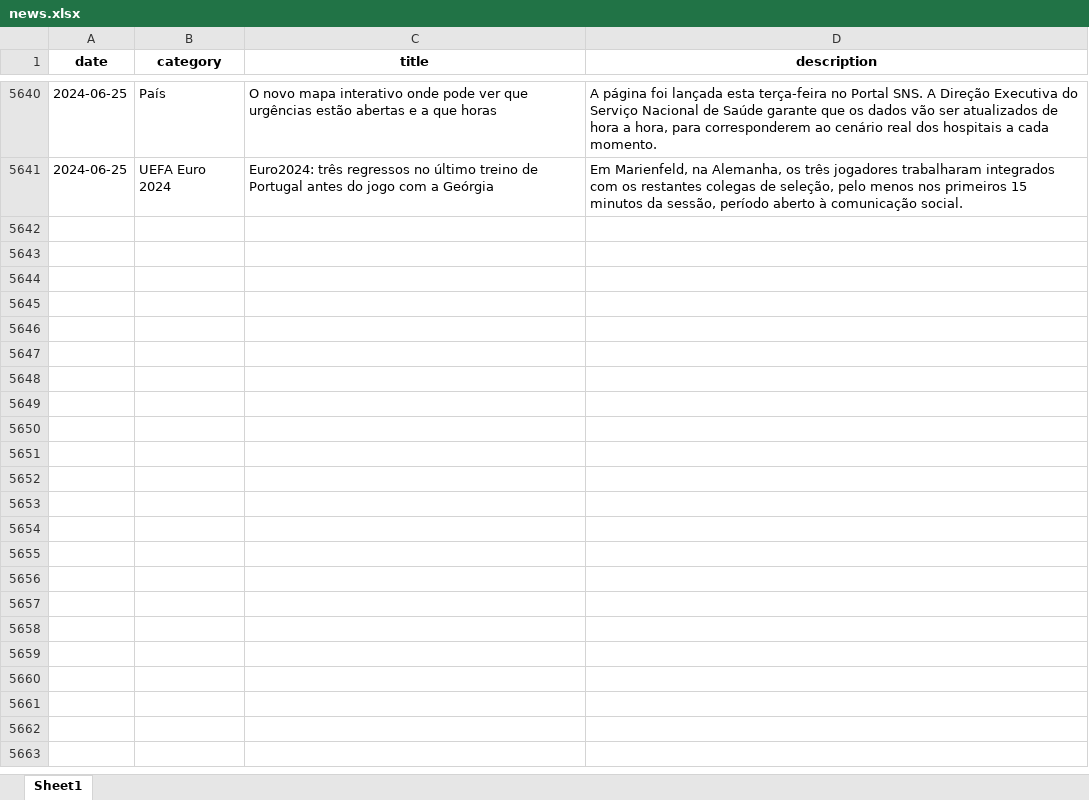
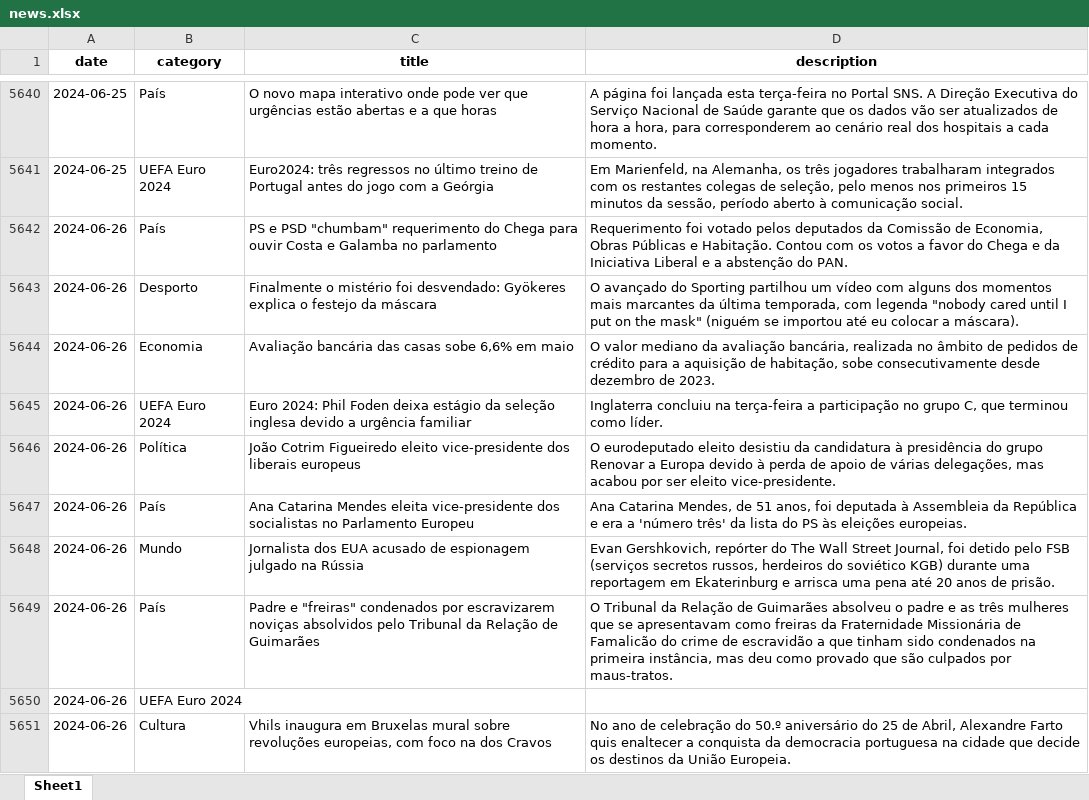
Before and after one commit to MMFreitas1/Analysis-of-Portuguese-news, an Excel workbook: Data/news.xlsx, sheet Sheet1, drawn as a sheet; only a part is shown, gaps mark what is left out; values as stored, in another font and other column widths than the file's, no borders; the diff covers the shown part only; the diff names each change by its address in the sheet, - before the commit and + after, or states it on an @@ line.

```diff
--- a/Data/news.xlsx (sheet Sheet1)
+++ b/Data/news.xlsx (sheet Sheet1)
+row 5642: 2024-06-26 | País | PS e PSD "chumbam" requerimento do Chega para ouvir Costa e Galamba no parlamento | Requerimento foi votado pelos deputados da Comissão de Economia, Obras Públicas e Habitação. Contou com os votos a favor do Chega e da Iniciativa Liberal e a abstenção do PAN.
+row 5643: 2024-06-26 | Desporto | Finalmente o mistério foi desvendado: Gyökeres explica o festejo da máscara | O avançado do Sporting partilhou um vídeo com alguns dos momentos mais marcantes da última temporada, com legenda "nobody cared until I put on the mask" (niguém se importou até eu colocar a máscara).
+row 5644: 2024-06-26 | Economia | Avaliação bancária das casas sobe 6,6% em maio | O valor mediano da avaliação bancária, realizada no âmbito de pedidos de crédito para a aquisição de habitação, sobe consecutivamente desde dezembro de 2023.
+row 5645: 2024-06-26 | UEFA Euro 2024 | Euro 2024: Phil Foden deixa estágio da seleção inglesa devido a urgência familiar | Inglaterra concluiu na terça-feira a participação no grupo C, que terminou como líder.
+row 5646: 2024-06-26 | Política | João Cotrim Figueiredo eleito vice-presidente dos liberais europeus | O eurodeputado eleito desistiu da candidatura à presidência do grupo Renovar a Europa devido à perda de apoio de várias delegações, mas acabou por ser eleito vice-presidente.
+row 5647: 2024-06-26 | País | Ana Catarina Mendes eleita vice-presidente dos socialistas no Parlamento Europeu | Ana Catarina Mendes, de 51 anos, foi deputada à Assembleia da República e era a 'número três' da lista do PS às eleições europeias.
+row 5648: 2024-06-26 | Mundo | Jornalista dos EUA acusado de espionagem julgado na Rússia | Evan Gershkovich, repórter do The Wall Street Journal, foi detido pelo FSB (serviços secretos russos, herdeiros do soviético KGB) durante uma reportagem em Ekaterinburg e arrisca uma pena até 20 anos de prisão.
+row 5649: 2024-06-26 | País | Padre e "freiras" condenados por escravizarem noviças absolvidos pelo Tribunal da Relação de Guimarães | O Tribunal da Relação de Guimarães absolveu o padre e as três mulheres que se apresentavam como freiras da Fraternidade Missionária de Famalicão do crime de escravidão a que tinham sido condenados na primeira instância, mas deu como provado que são culpados por maus-tratos.
+row 5650: 2024-06-26 | UEFA Euro 2024
+row 5651: 2024-06-26 | Cultura | Vhils inaugura em Bruxelas mural sobre revoluções europeias, com foco na dos Cravos | No ano de celebração do 50.º aniversário do 25 de Abril, Alexandre Farto quis enaltecer a conquista da democracia portuguesa na cidade que decide os destinos da União Europeia.
```
Also changed, not shown: 31 added rows elsewhere in this sheet, 2 other files.
